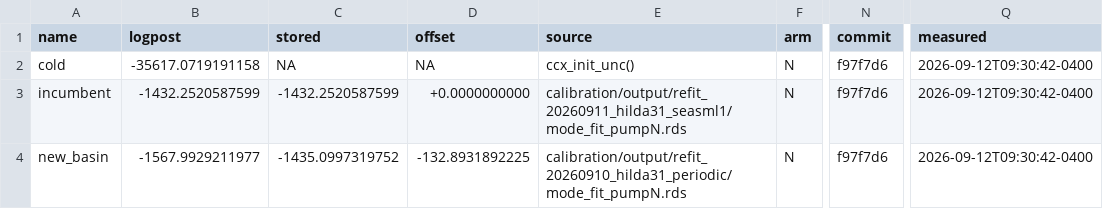
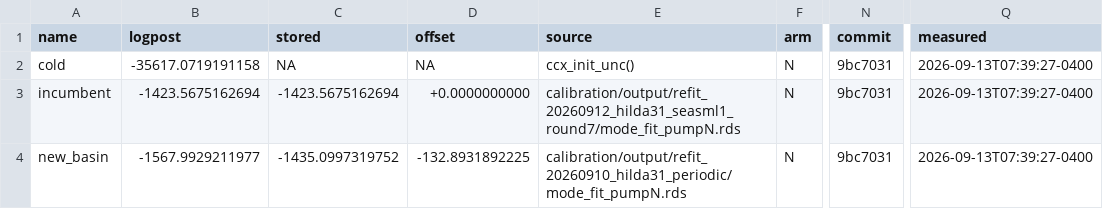
Before and after one commit to msarofim/CarbonCycleEmulator, a CSV file: calibration/torch/port_targets.csv, drawn as a sheet; only a part is shown, gaps mark what is left out; the diff names each change by its address in the sheet, - before the commit and + after, or states it on an @@ line.

```diff
--- a/calibration/torch/port_targets.csv
+++ b/calibration/torch/port_targets.csv
-N2:N4 (commit): f97f7d6
+N2:N4 (commit): 9bc7031
-Q2:Q4 (measured): 2026-09-12T09:30:42-0400
+Q2:Q4 (measured): 2026-09-13T07:39:27-0400
-B3 (logpost): -1432.2520587599
+B3 (logpost): -1423.5675162694
-C3 (stored): -1432.2520587599
+C3 (stored): -1423.5675162694
-E3 (source): calibration/output/refit_20260911_hilda31_seasml1/mode_fit_pumpN.rds
+E3 (source): calibration/output/refit_20260912_hilda31_seasml1_round7/mode_fit_pumpN.rds
```
Also changed, not shown: 5 other files.
